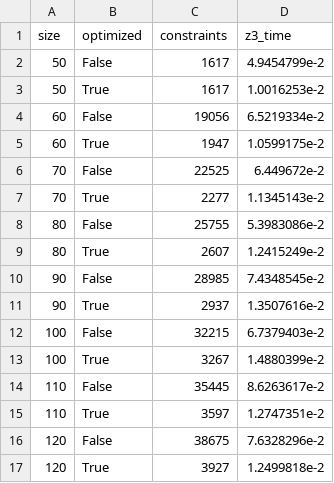
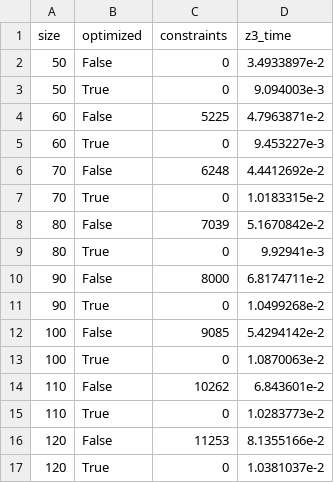
Before and after one commit to circify/compiler, a CSV file: eval/obliv/results.csv, drawn as a sheet; only a part is shown; the diff covers the shown part only.

Commit message:
Results

```diff
--- a/eval/obliv/results.csv
+++ b/eval/obliv/results.csv
@@ -1,17 +1,17 @@
 size,optimized,constraints,z3_time
-50,False,1617,4.9454799e-2
-50,True,1617,1.0016253e-2
-60,False,19056,6.5219334e-2
-60,True,1947,1.0599175e-2
-70,False,22525,6.449672e-2
-70,True,2277,1.1345143e-2
-80,False,25755,5.3983086e-2
-80,True,2607,1.2415249e-2
-90,False,28985,7.4348545e-2
-90,True,2937,1.3507616e-2
-100,False,32215,6.7379403e-2
-100,True,3267,1.4880399e-2
-110,False,35445,8.6263617e-2
-110,True,3597,1.2747351e-2
-120,False,38675,7.6328296e-2
-120,True,3927,1.2499818e-2
+50,False,0,3.4933897e-2
+50,True,0,9.094003e-3
+60,False,5225,4.7963871e-2
+60,True,0,9.453227e-3
+70,False,6248,4.4412692e-2
+70,True,0,1.0183315e-2
+80,False,7039,5.1670842e-2
+80,True,0,9.92941e-3
+90,False,8000,6.8174711e-2
+90,True,0,1.0499268e-2
+100,False,9085,5.4294142e-2
+100,True,0,1.0870063e-2
+110,False,10262,6.843601e-2
+110,True,0,1.0283773e-2
+120,False,11253,8.1355166e-2
+120,True,0,1.0381037e-2
```
Also changed, not shown: 32 edited cells elsewhere in this file, eval/granularity/results.csv, 3 other files.
